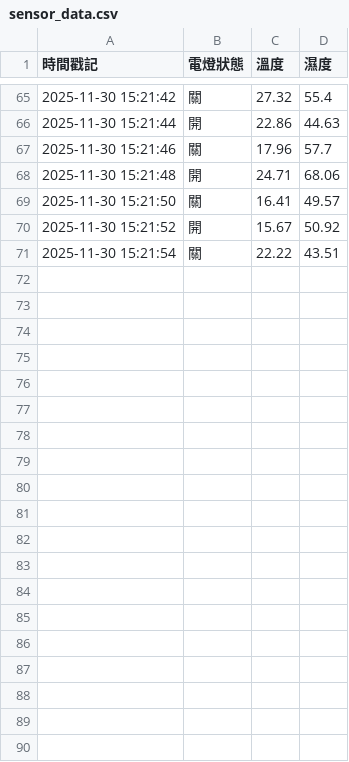
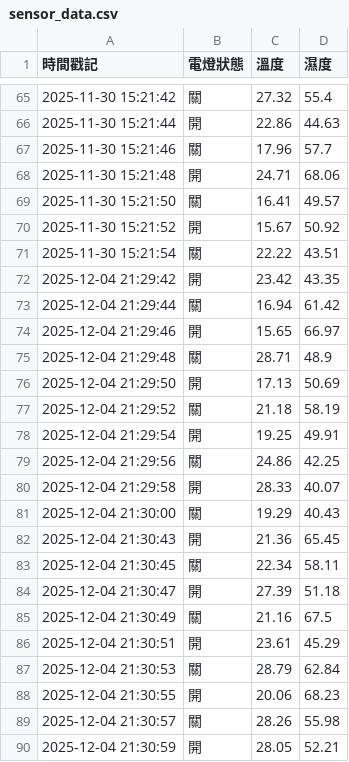
Before and after one commit to co2yang/raspberry-pi_pico, a CSV file: Lesson 6/sensor_data.csv, drawn as a sheet; only a part is shown, gaps mark what is left out; the diff covers the shown part only; the diff names each change by its address in the sheet, - before the commit and + after, or states it on an @@ line.

Commit message:
sensor

```diff
--- a/Lesson 6/sensor_data.csv
+++ b/Lesson 6/sensor_data.csv
+row 72: 2025-12-04 21:29:42 | 開 | 23.42 | 43.35
+row 73: 2025-12-04 21:29:44 | 關 | 16.94 | 61.42
+row 74: 2025-12-04 21:29:46 | 開 | 15.65 | 66.97
+row 75: 2025-12-04 21:29:48 | 關 | 28.71 | 48.9
+row 76: 2025-12-04 21:29:50 | 開 | 17.13 | 50.69
+row 77: 2025-12-04 21:29:52 | 關 | 21.18 | 58.19
+row 78: 2025-12-04 21:29:54 | 開 | 19.25 | 49.91
+row 79: 2025-12-04 21:29:56 | 關 | 24.86 | 42.25
+row 80: 2025-12-04 21:29:58 | 開 | 28.33 | 40.07
+row 81: 2025-12-04 21:30:00 | 關 | 19.29 | 40.43
+row 82: 2025-12-04 21:30:43 | 開 | 21.36 | 65.45
+row 83: 2025-12-04 21:30:45 | 關 | 22.34 | 58.11
+row 84: 2025-12-04 21:30:47 | 開 | 27.39 | 51.18
+row 85: 2025-12-04 21:30:49 | 關 | 21.16 | 67.5
+row 86: 2025-12-04 21:30:51 | 開 | 23.61 | 45.29
+row 87: 2025-12-04 21:30:53 | 關 | 28.79 | 62.84
+row 88: 2025-12-04 21:30:55 | 開 | 20.06 | 68.23
+row 89: 2025-12-04 21:30:57 | 關 | 28.26 | 55.98
+row 90: 2025-12-04 21:30:59 | 開 | 28.05 | 52.21
```
Also changed, not shown: 15 added rows elsewhere in this file.
